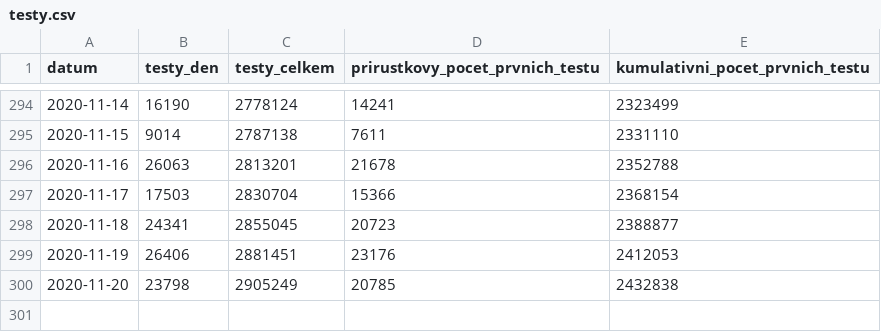
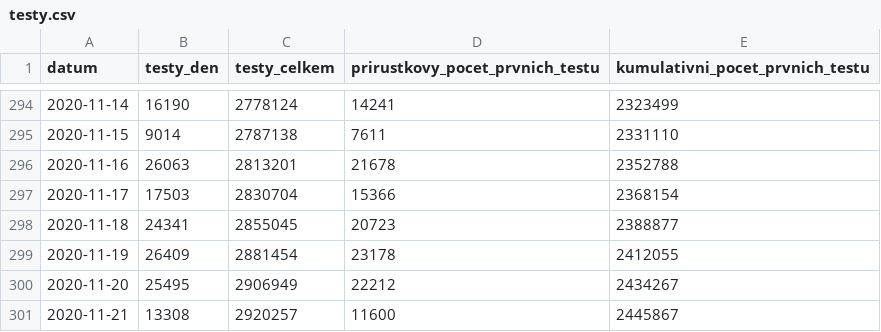
Before and after one commit to ondrejtichy07/covid19-Czechia, a CSV file: data/testy.csv, drawn as a sheet; only a part is shown, gaps mark what is left out.

```diff
--- a/data/testy.csv
+++ b/data/testy.csv
@@ -298,3 +298,4 @@
 2020-11-18,24341,2855045,20723,2388877
-2020-11-19,26406,2881451,23176,2412053
-2020-11-20,23798,2905249,20785,2432838
+2020-11-19,26409,2881454,23178,2412055
+2020-11-20,25495,2906949,22212,2434267
+2020-11-21,13308,2920257,11600,2445867
```
Also changed, not shown: 1 other file.
